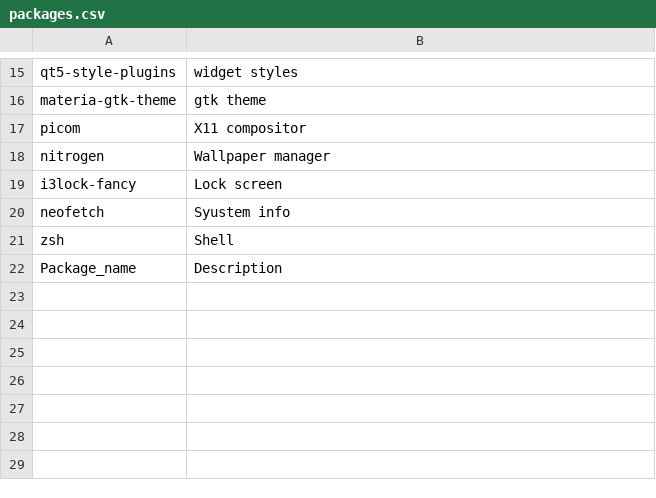
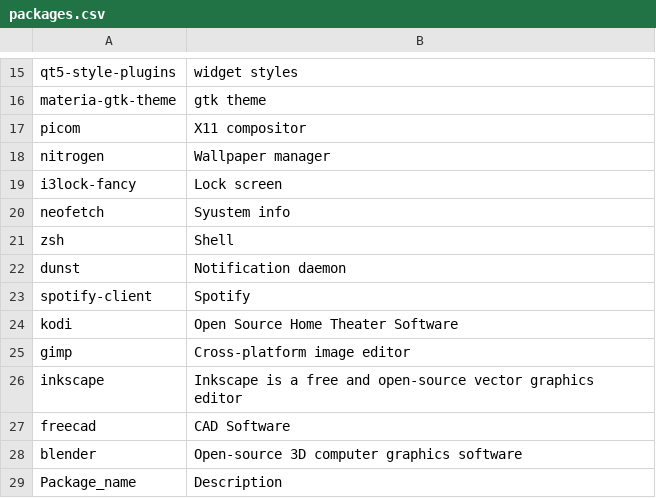
Before and after one commit to timoticnikola/debian-dotfiles, a CSV file: packages.csv, drawn as a sheet; only a part is shown, gaps mark what is left out; the diff names each change by its address in the sheet, - before the commit and + after, or states it on an @@ line.

Commit message:
modified:   .config/awesome/rc.lua 	new file:   .config/dunst/dunstrc 	modified:   .config/gtk-3.0/settings.ini 	modified:   packages.csv 	modified:   root.sh

```diff
--- a/packages.csv
+++ b/packages.csv
+row 22: dunst | Notification daemon
+row 23: spotify-client | Spotify
+row 24: kodi | Open Source Home Theater Software
+row 25: gimp | Cross-platform image editor
+row 26: inkscape | Inkscape is a free and open-source vector graphics editor
+row 27: freecad | CAD Software
+row 28: blender | Open-source 3D computer graphics software
```
Also changed, not shown: 4 other files.
